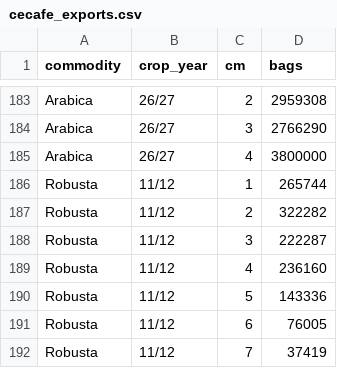
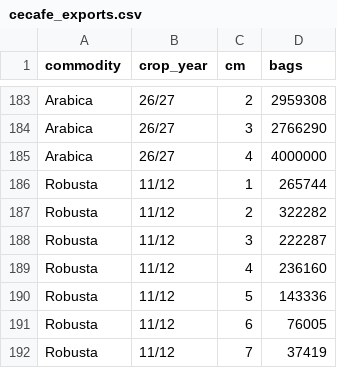
Before and after one commit to virataryaa/Daily-Cecafe, a CSV file: Database/cecafe_exports.csv, drawn as a sheet; only a part is shown, gaps mark what is left out.

Commit message:
Monthly exports | 1 change(s)
Arabica Oct 2026: 3,800,000 -> 4,000,000

```diff
--- a/Database/cecafe_exports.csv
+++ b/Database/cecafe_exports.csv
@@ -184,3 +184,3 @@ Arabica,26/27,2,2959308
 Arabica,26/27,3,2766290
-Arabica,26/27,4,3800000
+Arabica,26/27,4,4000000
 Robusta,11/12,1,265744
```
